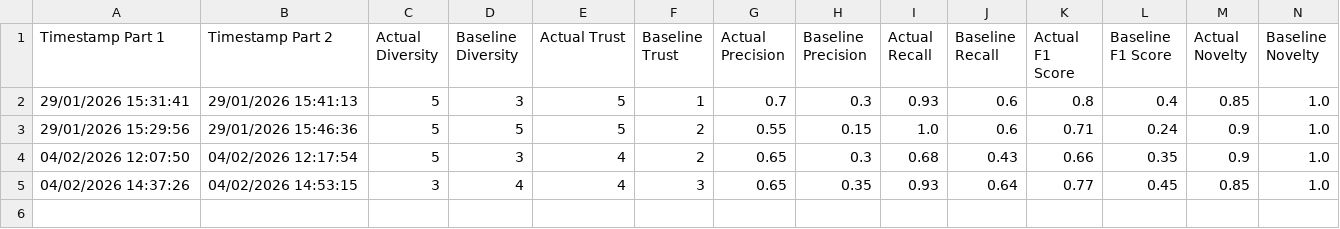
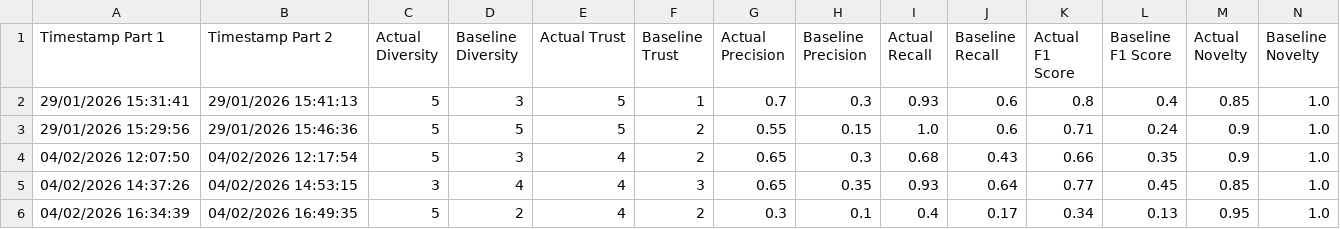
Before and after one commit to brendanmcc02/masters-thesis, a TSV file: college-course-recommender-system/user-evaluation-metrics.tsv, drawn as a sheet; only a part is shown; rows hold the shown columns only; the diff names each change by its address in the sheet, - before the commit and + after, or states it on an @@ line.

```diff
--- a/college-course-recommender-system/user-evaluation-metrics.tsv
+++ b/college-course-recommender-system/user-evaluation-metrics.tsv
+row 6: 04/02/2026 16:34:39 | 04/02/2026 16:49:35 | 5 | 2 | 4 | 2 | 0.3 | 0.1 | 0.4 | 0.17 | 0.34 | 0.13 | 0.95 | 1.0
```
Also changed, not shown: college-course-recommender-system/survey-part-1-responses.tsv, college-course-recommender-system/survey-part-2-responses.tsv, 6 other files.
